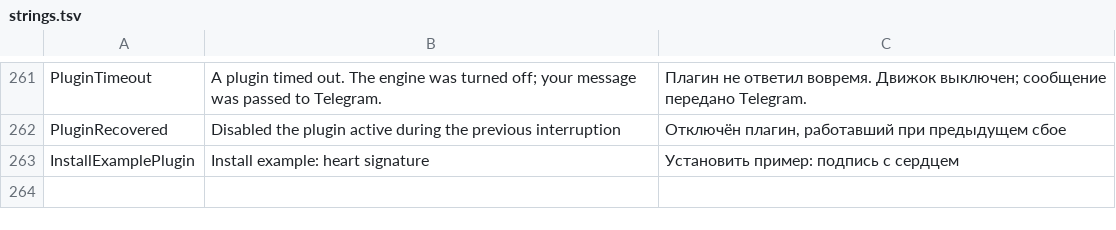
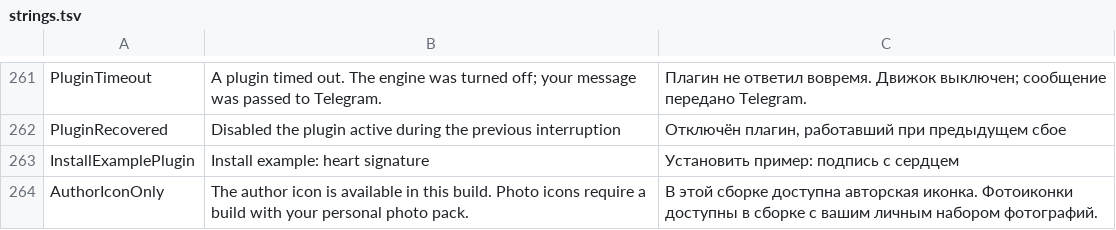
Before and after one commit to Zaharka0/FamilyGram-Android, a TSV file: familygram/strings.tsv, drawn as a sheet; only a part is shown, gaps mark what is left out.

Commit message:
Explain personal photo-pack availability in the public icon picker

```diff
--- a/familygram/strings.tsv
+++ b/familygram/strings.tsv
@@ -263 +263,2 @@ PluginRecovered	Disabled the plugin active during the previous interruption	От
 InstallExamplePlugin	Install example: heart signature	Установить пример: подпись с сердцем
+AuthorIconOnly	The author icon is available in this build. Photo icons require a build with your personal photo pack.	В этой сборке доступна авторская иконка. Фотоиконки доступны в сборке с вашим личным набором фотографий.
```
Also changed, not shown: 3 other files.
